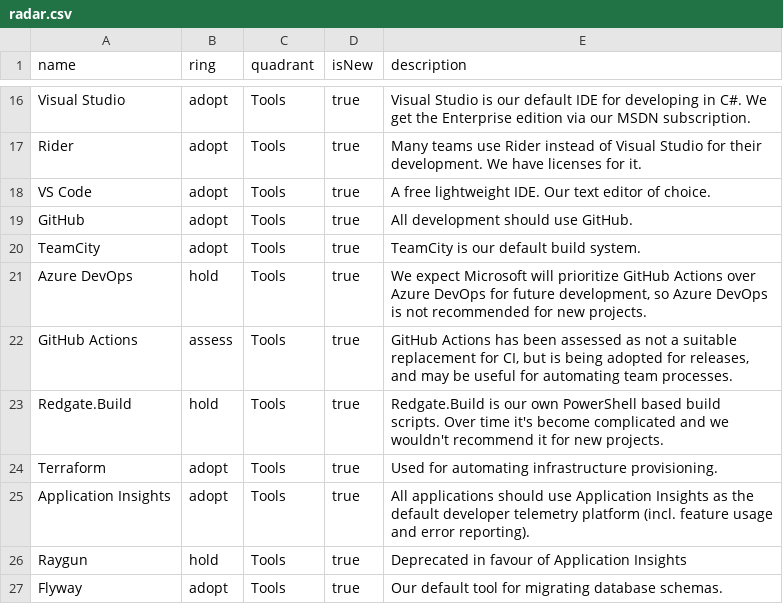
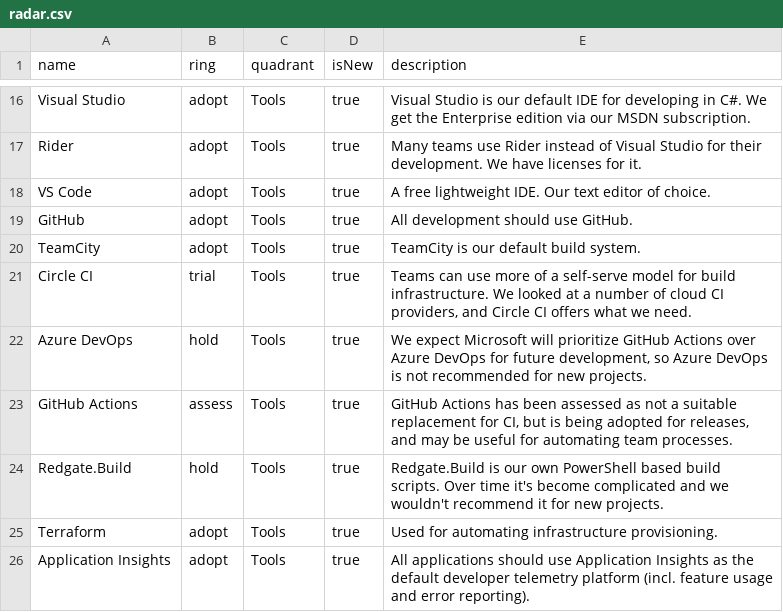
Before and after one commit to red-gate/Tech-Radar, a CSV file: radar.csv, drawn as a sheet; only a part is shown, gaps mark what is left out; the shorter side is filled out with more unchanged rows.

Commit message:
add Circle CI

```diff
--- a/radar.csv
+++ b/radar.csv
@@ -20,2 +20,3 @@
 "TeamCity",adopt,"Tools",true,"TeamCity is our default build system."
+"Circle CI",trial,"Tools",true,"Teams can use more of a self-serve model for build infrastructure. We looked at a number of cloud CI providers, and Circle CI offers what we need."
 "Azure DevOps",hold,"Tools",true,"We expect Microsoft will prioritize GitHub Actions over Azure DevOps for future development, so Azure DevOps is not recommended for new projects."
```
